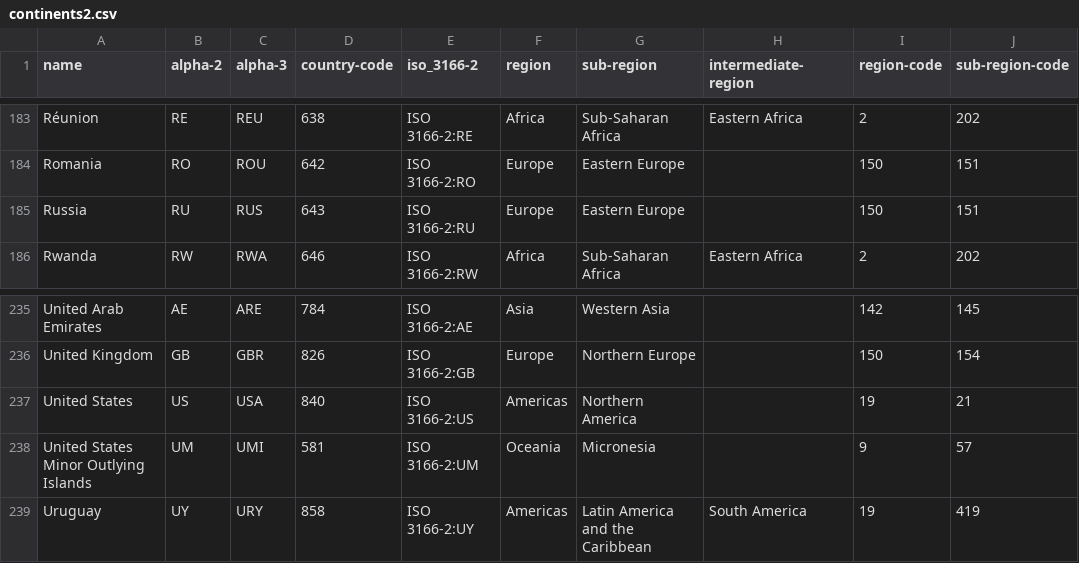
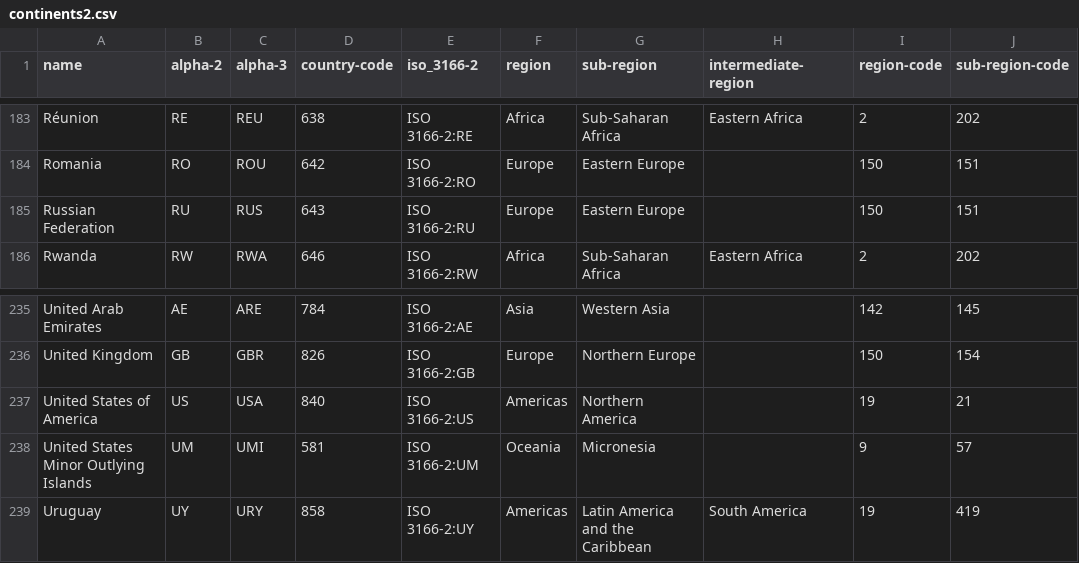
Before and after one commit to nithiyasuresh/nithiya_lifeExpectancyBranch, a CSV file: data/continents2.csv, drawn as a sheet; only a part is shown, gaps mark what is left out; the diff names each change by its address in the sheet, - before the commit and + after, or states it on an @@ line.

Commit message:
updated continents and jupyter notebook to include US and Russia

```diff
--- a/data/continents2.csv
+++ b/data/continents2.csv
-A185 (name): Russia
+A185 (name): Russian Federation
-A237 (name): United States
+A237 (name): United States of America
```
Also changed, not shown: 3 other files.
